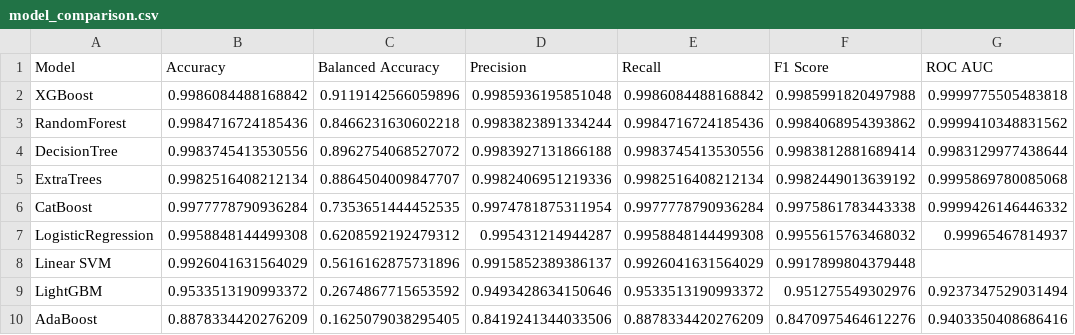
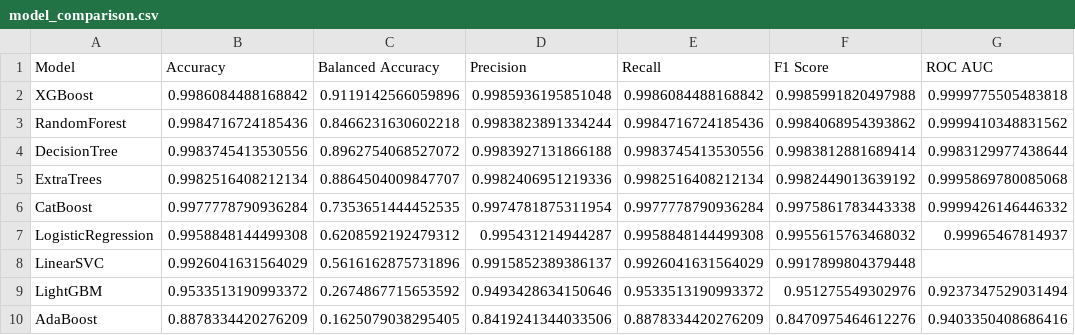
Before and after one commit to GuptaAbhinav23/Network-Intrusion-Detection-, a CSV file: src/models/machine_learning/reports/comparison/model_comparison.csv, drawn as a sheet; only a part is shown; the diff names each change by its address in the sheet, - before the commit and + after, or states it on an @@ line.

Commit message:
updates

```diff
--- a/src/models/machine_learning/reports/comparison/model_comparison.csv
+++ b/src/models/machine_learning/reports/comparison/model_comparison.csv
-A8 (Model): Linear SVM
+A8 (Model): LinearSVC
```
